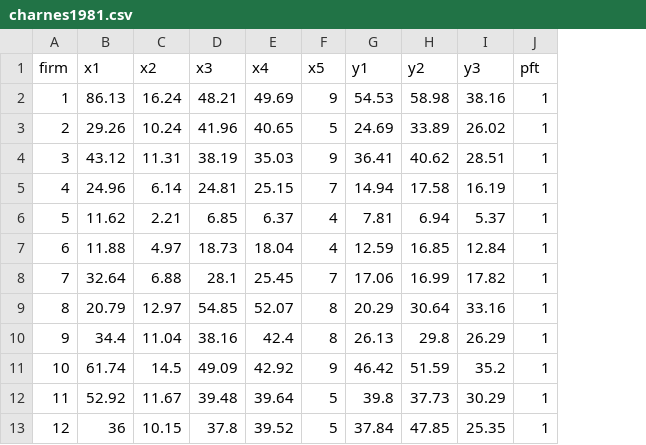
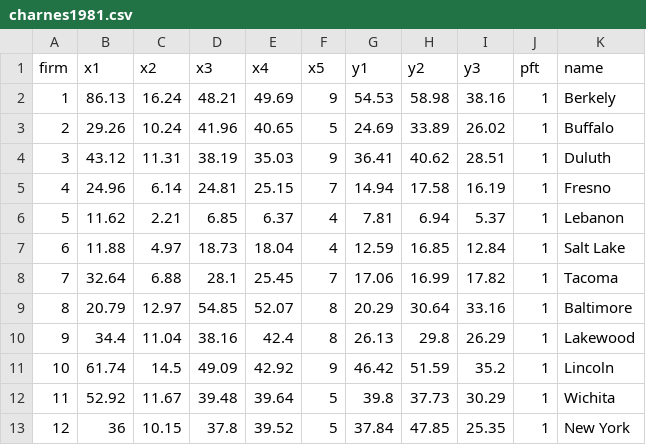
Before and after one commit to cran/Benchmarking, a CSV file: data/charnes1981.csv, drawn as a sheet; only a part is shown; the diff names each change by its address in the sheet, - before the commit and + after, or states it on an @@ line.

```diff
--- a/data/charnes1981.csv
+++ b/data/charnes1981.csv
+column K (name), rows 2-13: Berkely | Buffalo | Duluth | Fresno | Lebanon | Salt Lake | Tacoma | Baltimore | Lakewood | Lincoln | Wichita | New York
```
Also changed, not shown: 36 other files.
